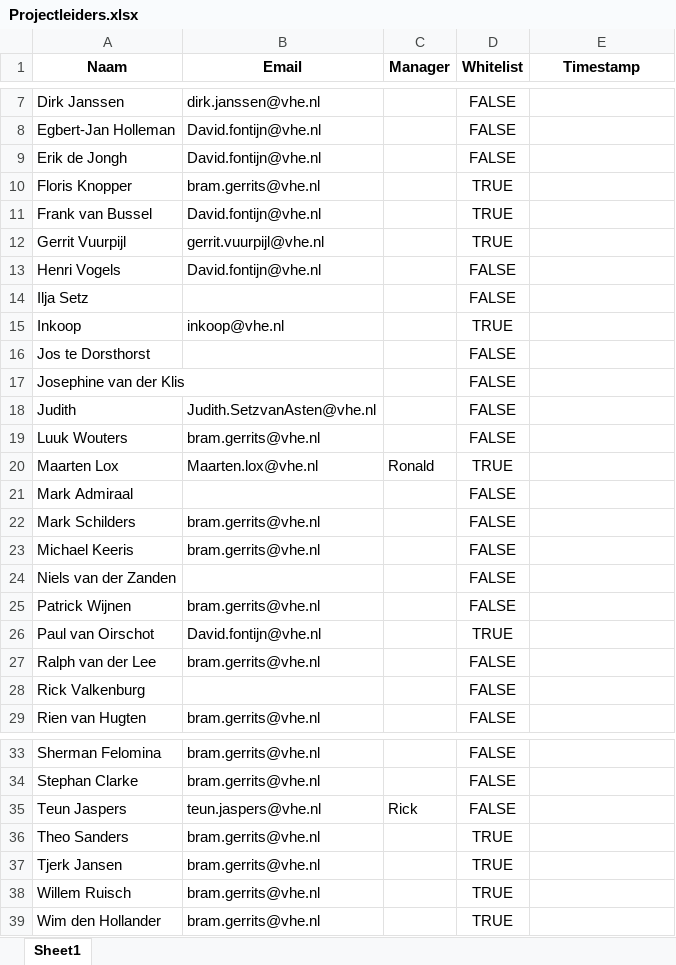
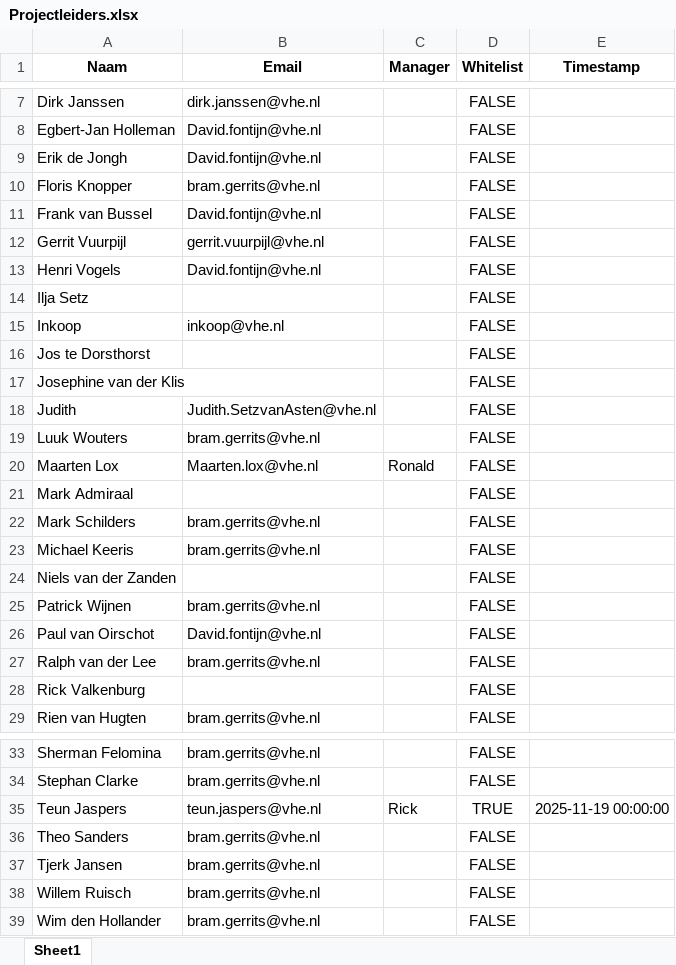
Before and after one commit to Bramos96/ProjectAdministrationVHE, an Excel workbook: Projectleiders.xlsx, sheet Sheet1, drawn as a sheet; only a part is shown, gaps mark what is left out; values as stored, in another font and other column widths than the file's, no borders; the diff names each change by its address in the sheet, - before the commit and + after, or states it on an @@ line.

Commit message:
geen idee eigenlijk. volgens mij iets met bespreekpunten: kan dit project gesloten worden

```diff
--- a/Projectleiders.xlsx (sheet Sheet1)
+++ b/Projectleiders.xlsx (sheet Sheet1)
-D10:D12 (Whitelist): TRUE
+D10:D12 (Whitelist): FALSE
-D15 (Whitelist): TRUE
+D15 (Whitelist): FALSE
-D20 (Whitelist): TRUE
+D20 (Whitelist): FALSE
-D26 (Whitelist): TRUE
+D26 (Whitelist): FALSE
-D35 (Whitelist): FALSE
+D35 (Whitelist): TRUE
-E35 (Timestamp): (empty)
+E35 (Timestamp): 2025-11-19 00:00:00
-D36:D39 (Whitelist): TRUE
+D36:D39 (Whitelist): FALSE
```
Also changed, not shown: Output/Overzicht_Projectadministratie_Week47_2025.xlsx, Tier.xlsx, 16 other files.
